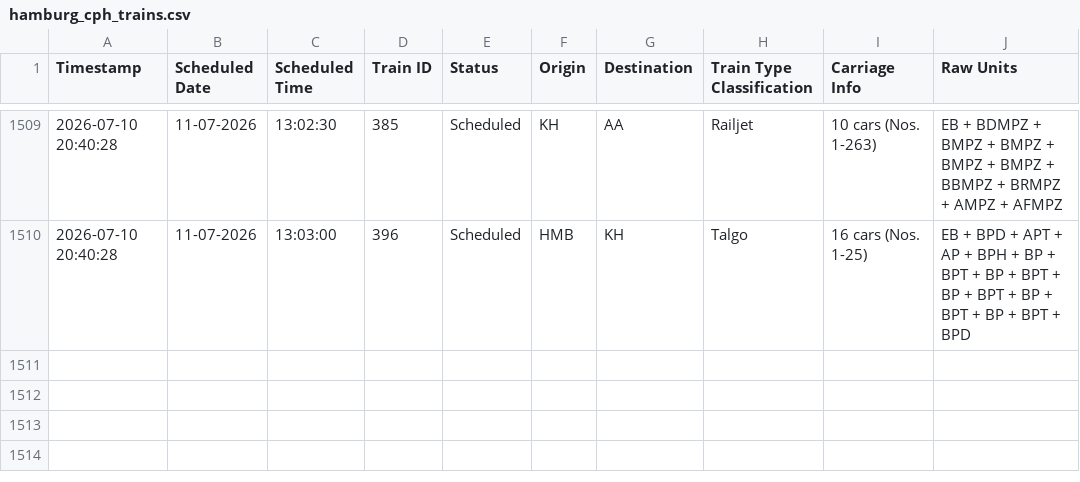
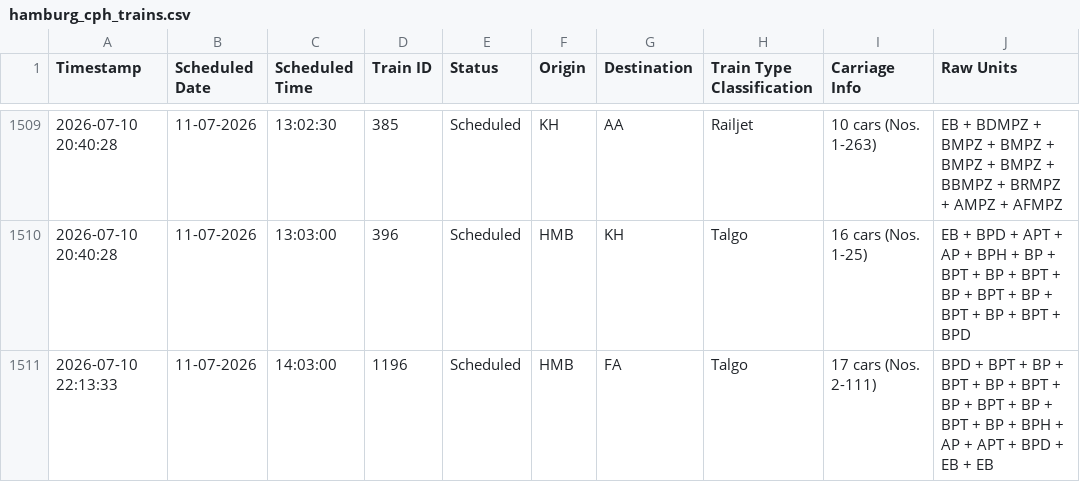
Before and after one commit to lucasvduin/talgo-tracker, a CSV file: hamburg_cph_trains.csv, drawn as a sheet; only a part is shown, gaps mark what is left out.

```diff
--- a/hamburg_cph_trains.csv
+++ b/hamburg_cph_trains.csv
@@ -1510 +1510,2 @@
 2026-07-10 20:40:28;11-07-2026;13:03:00;396;Scheduled;HMB;KH;Talgo;16 cars (Nos. 1-25);EB + BPD + APT + AP + BPH + BP + BPT + BP + BPT + BP + BPT + BP + BPT + BP + BPT + BPD
+2026-07-10 22:13:33;11-07-2026;14:03:00;1196;Scheduled;HMB;FA;Talgo;17 cars (Nos. 2-111);BPD + BPT + BP + BPT + BP + BPT + BP + BPT + BP + BPT + BP + BPH + AP + APT + BPD + EB + EB
```
Also changed, not shown: 1 other file.
